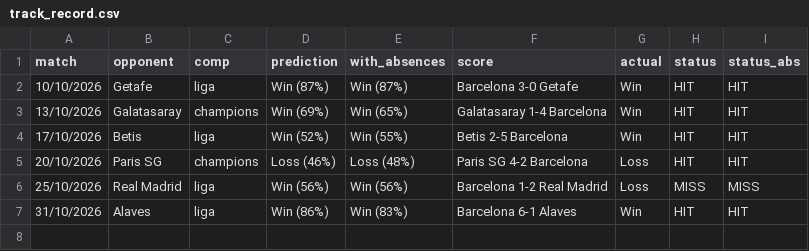
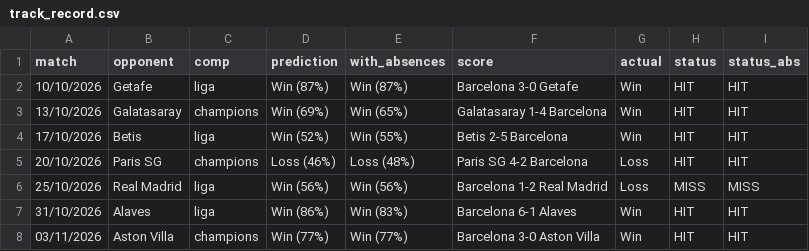
Before and after one commit to DanielBarranco-Phy/fcb_predictions, a CSV file: track_record.csv, drawn as a sheet; the diff names each change by its address in the sheet, - before the commit and + after, or states it on an @@ line.

```diff
--- a/track_record.csv
+++ b/track_record.csv
+row 8: 03/11/2026 | Aston Villa | champions | Win (77%) | Win (77%) | Barcelona 3-0 Aston Villa | Win | HIT | HIT
```
Also changed, not shown: manual_results.csv, predictions.csv, 1 other file.
